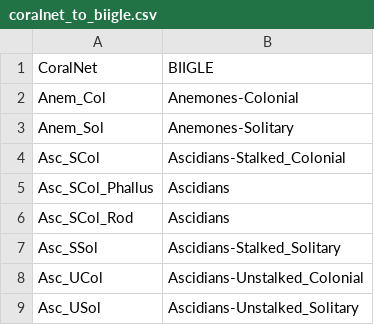
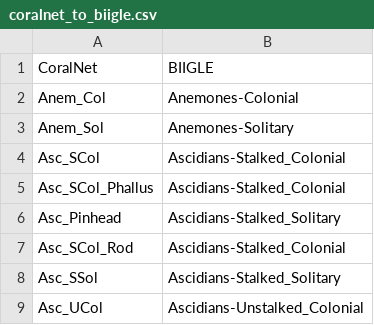
Before and after one commit to charleygros/biigle_scripts, a CSV file: coralnet_to_biigle.csv, drawn as a sheet; only a part is shown; the shorter side is filled out with more unchanged rows.

```diff
--- a/coralnet_to_biigle.csv
+++ b/coralnet_to_biigle.csv
@@ -4,4 +4,5 @@ Anem_Sol,Anemones-Solitary
 Asc_SCol,Ascidians-Stalked_Colonial
-Asc_SCol_Phallus,Ascidians
-Asc_SCol_Rod,Ascidians
+Asc_SCol_Phallus,Ascidians-Stalked_Colonial
+Asc_Pinhead,Ascidians-Stalked_Solitary
+Asc_SCol_Rod,Ascidians-Stalked_Colonial
 Asc_SSol,Ascidians-Stalked_Solitary
```
Also changed, not shown: 1 other file.
